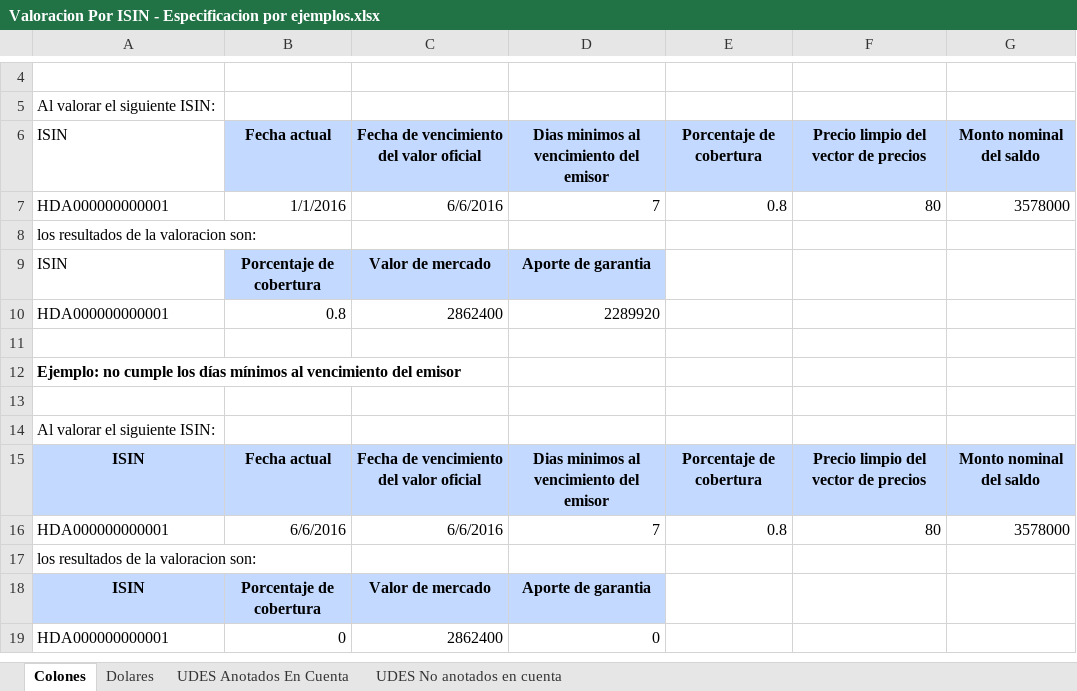
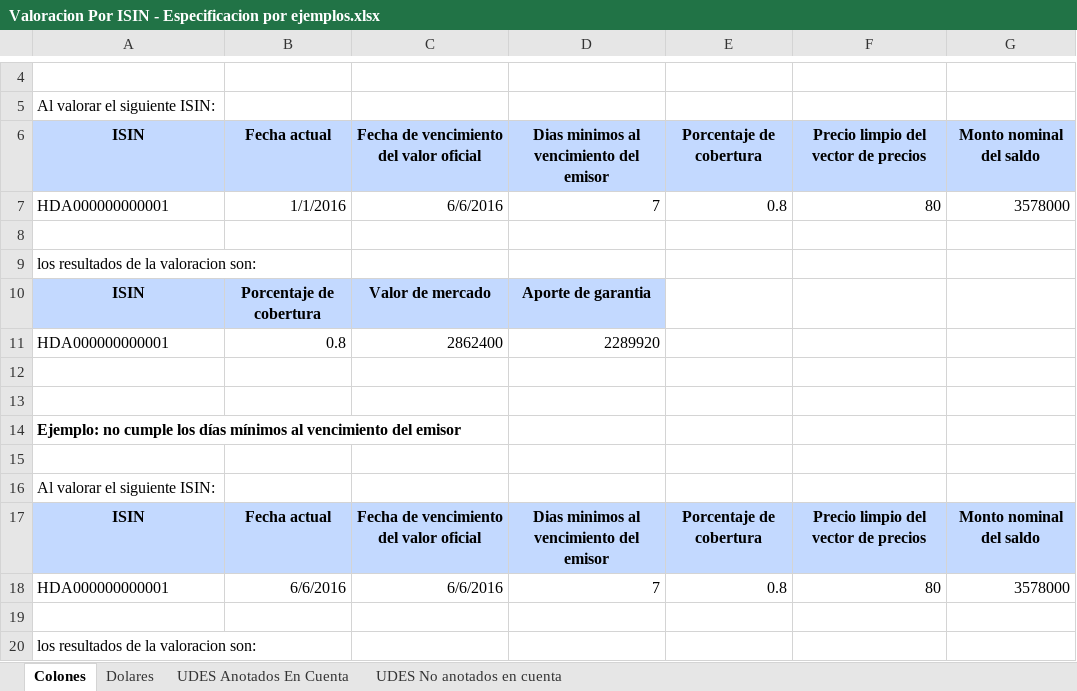
Before and after one commit to oscarcenteno/algoritmos.cs.garantias, an Excel workbook: Valoracion Por ISIN - Especificacion por ejemplos.xlsx, sheet Colones, drawn as a sheet; only a part is shown, gaps mark what is left out; the shorter side is filled out with more unchanged rows; values as stored, in another font and other column widths than the file's, no borders; addresses are those after the commit; the diff names each change by its address in the sheet, - before the commit and + after, or states it on an @@ line.

Commit message:
Corrijo el formato.

```diff
--- a/Valoracion Por ISIN - Especificacion por ejemplos.xlsx (sheet Colones)
+++ b/Valoracion Por ISIN - Especificacion por ejemplos.xlsx (sheet Colones)
@@ A6 fill: none → #C3D9FF, bold: off → on, alignment: left → center @@
+row 8: (empty)
@@ A10 fill: none → #C3D9FF, bold: off → on, alignment: left → center @@
+row 12: (empty)
+row 19: (empty)
```
